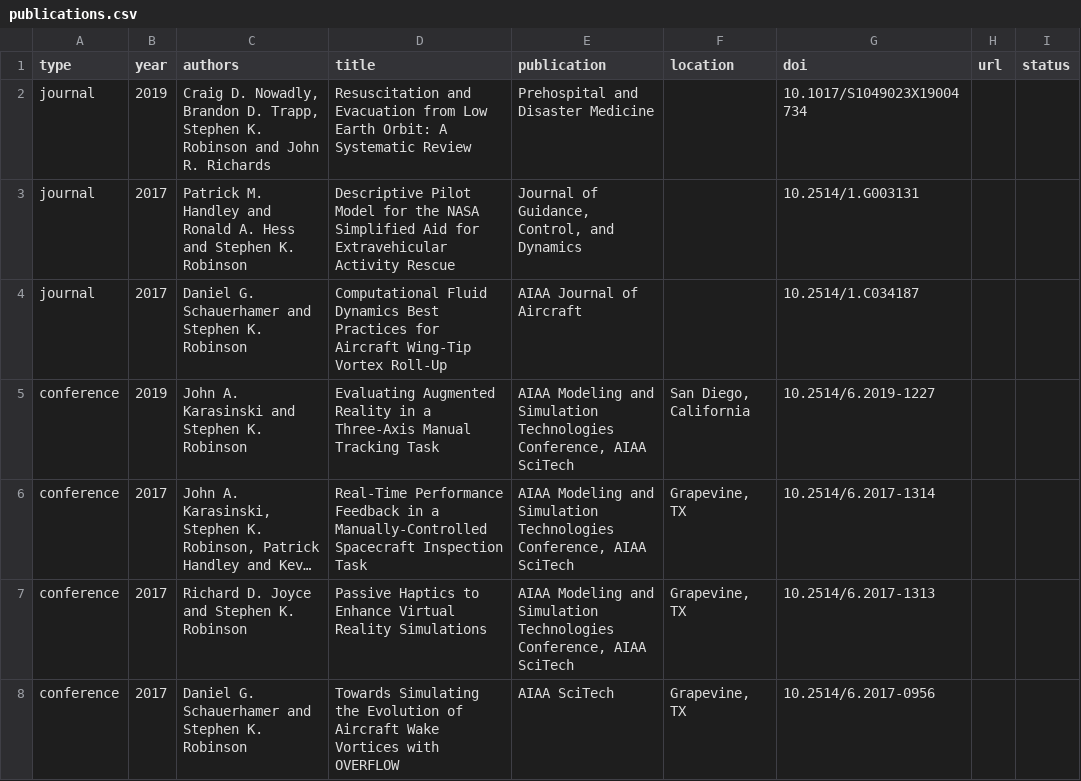
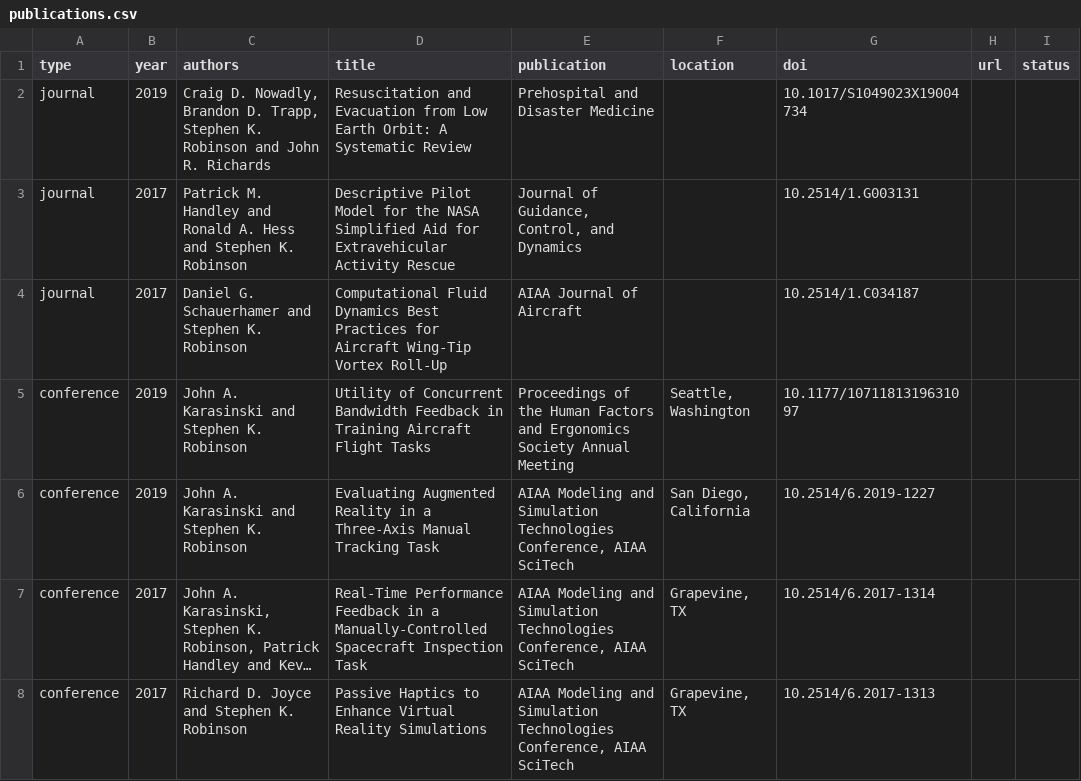
Before and after one commit to HRVIP/HRVIP.github.io, a CSV file: _data/publications.csv, drawn as a sheet; only a part is shown; the shorter side is filled out with more unchanged rows; long unchanged cells end in …; the diff names each change by its address in the sheet, - before the commit and + after, or states it on an @@ line.

Commit message:
add another publication

```diff
--- a/_data/publications.csv
+++ b/_data/publications.csv
+row 5: conference | 2019 | John A. Karasinski and Stephen K. Robinson | Utility of Concurrent Bandwidth Feedback in Training Aircraft Flight Tasks | Proceedings of the Human Factors and Ergonomics Society Annual Meeting | Seattle, Washington | 10.1177/1071181319631097
```
